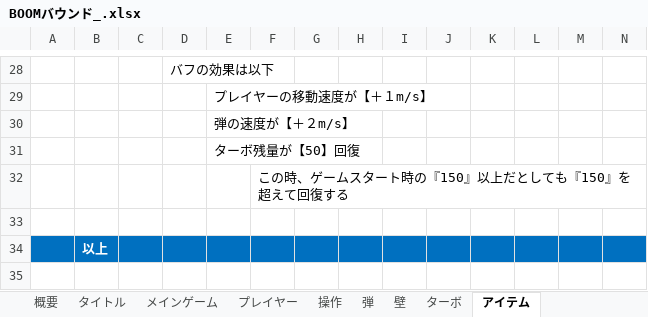
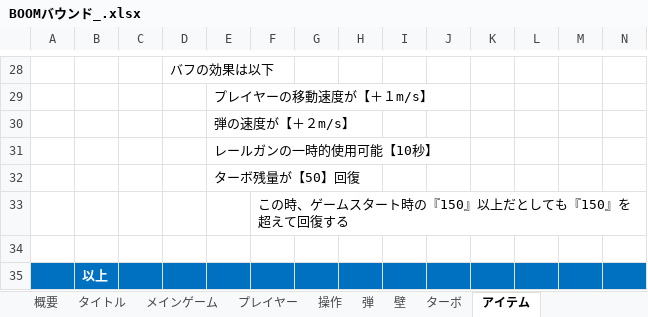
Before and after one commit to kokoro0707/team4, an Excel workbook: BOOMバウンド_.xlsx, sheet アイテム, drawn as a sheet; only a part is shown, gaps mark what is left out; values as stored, in another font and other column widths than the file's, no borders; rows hold the shown columns only; the diff names each change by its address in the sheet, - before the commit and + after, or states it on an @@ line.

```diff
--- a/BOOMバウンド_.xlsx (sheet アイテム)
+++ b/BOOMバウンド_.xlsx (sheet アイテム)
+row 31:  |  |  |  | レールガンの一時的使用可能【10秒】
```
Also changed, not shown: sheet 弾, sheet プレイヤー.
